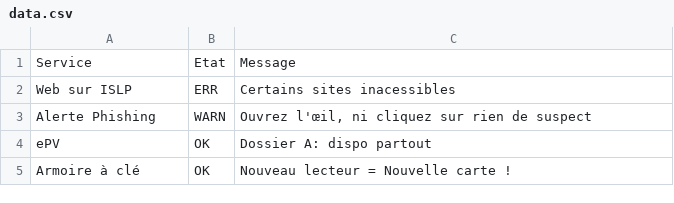
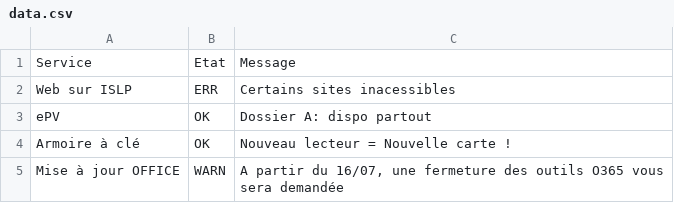
Before and after one commit to feelgood79/panneITmonitor, a CSV file: data.csv, drawn as a sheet.

Commit message:
Update data.csv

```diff
--- a/data.csv
+++ b/data.csv
@@ -2,4 +2,4 @@
 Web sur ISLP;ERR;Certains sites inacessibles
-Alerte Phishing;WARN;Ouvrez l'œil, ni cliquez sur rien de suspect
 ePV;OK;Dossier A: dispo partout
 Armoire à clé;OK;Nouveau lecteur = Nouvelle carte !
+Mise à jour OFFICE;WARN;A partir du 16/07, une fermeture des outils O365 vous sera demandée
```
